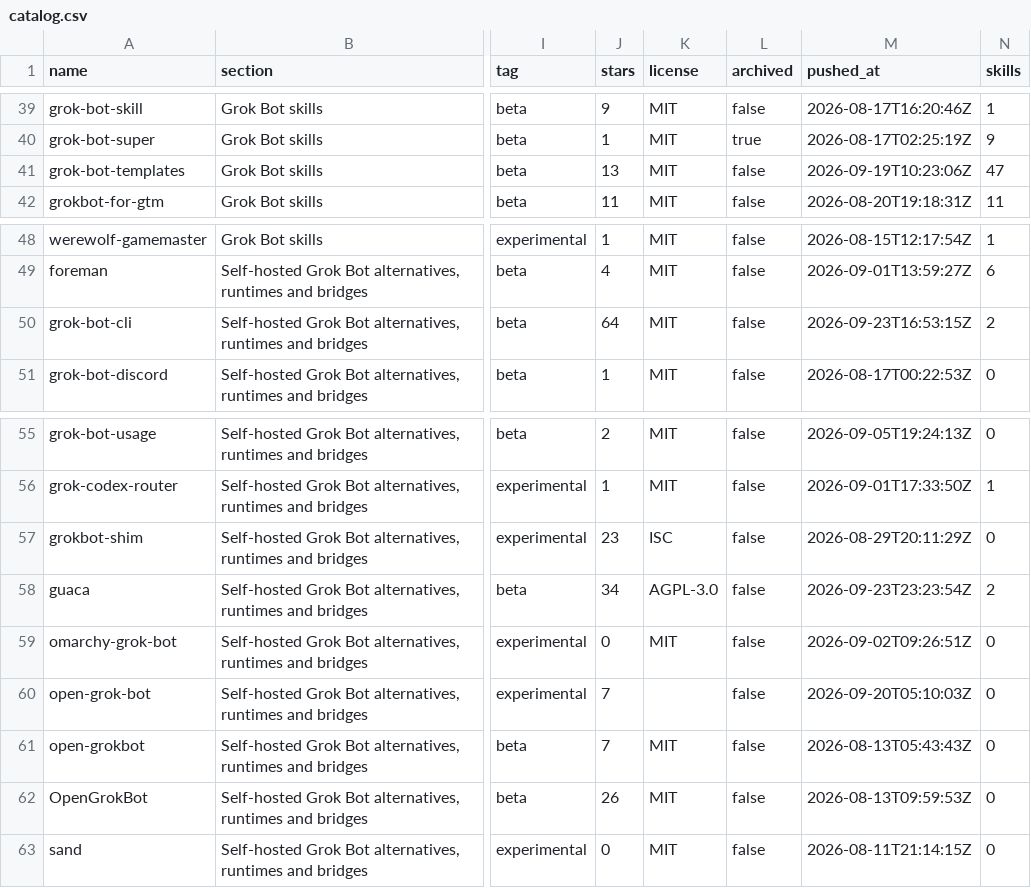
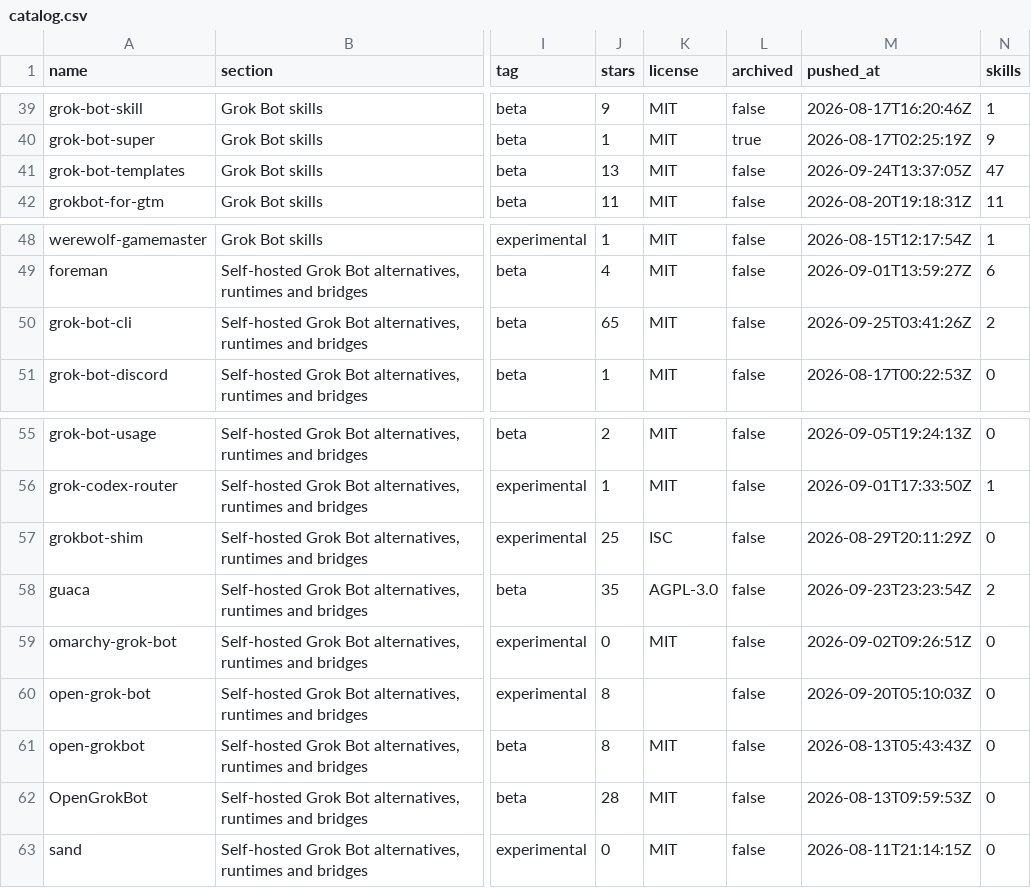
Before and after one commit to ZeroPointRepo/awesome-grok-bot, a CSV file: catalog.csv, drawn as a sheet; only a part is shown, gaps mark what is left out; the diff covers the shown part only; the diff names each change by its address in the sheet, - before the commit and + after, or states it on an @@ line.

```diff
--- a/catalog.csv
+++ b/catalog.csv
-M41 (pushed_at): 2026-09-19T10:23:06Z
+M41 (pushed_at): 2026-09-24T13:37:05Z
-J50 (stars): 64
+J50 (stars): 65
-M50 (pushed_at): 2026-09-23T16:53:15Z
+M50 (pushed_at): 2026-09-25T03:41:26Z
-J57 (stars): 23
+J57 (stars): 25
-J58 (stars): 34
+J58 (stars): 35
-J60:J61 (stars): 7
+J60:J61 (stars): 8
-J62 (stars): 26
+J62 (stars): 28
```
Also changed, not shown: 27 edited cells elsewhere in this file, 5 other files.
